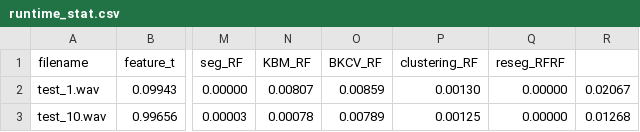
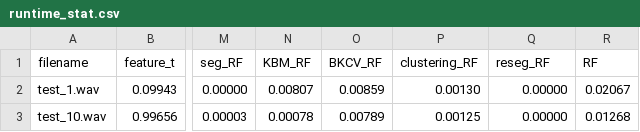
Before and after one commit to henryph/vba_project, a CSV file: runtime_stat.csv, drawn as a sheet; only a part is shown, gaps mark what is left out; the diff names each change by its address in the sheet, - before the commit and + after, or states it on an @@ line.

Commit message:
Update runtime_stat.csv

```diff
--- a/runtime_stat.csv
+++ b/runtime_stat.csv
-Q1: reseg_RFRF
+Q1: reseg_RF
-R1: (empty)
+R1: RF
```
